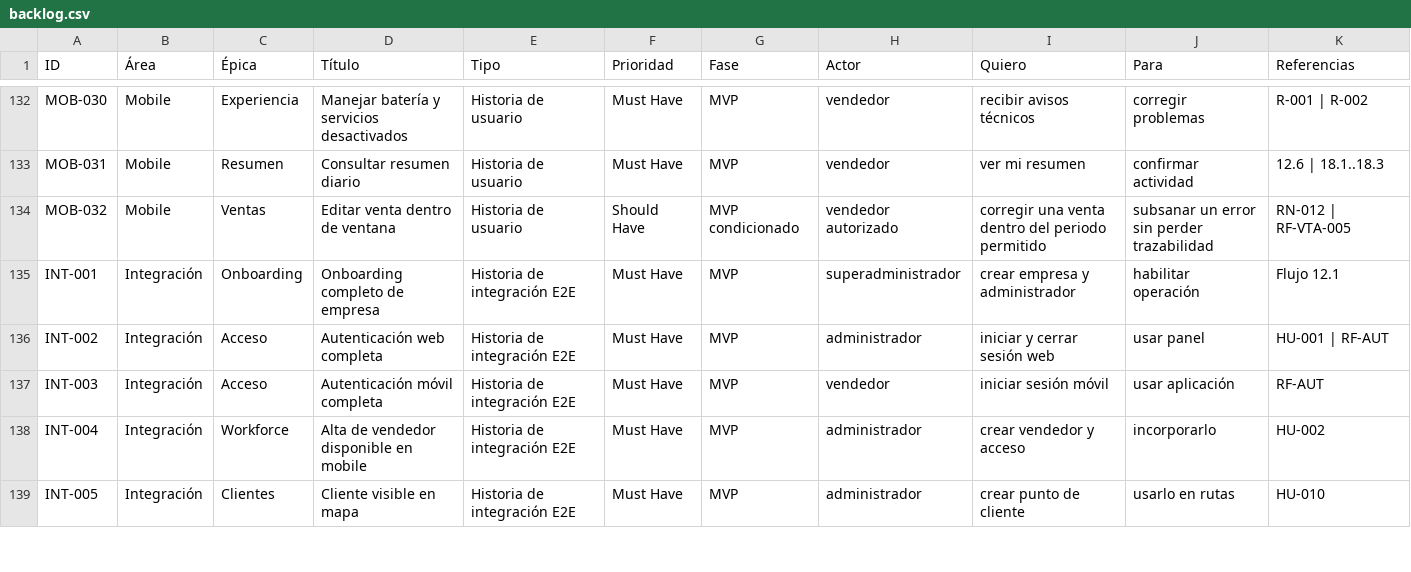
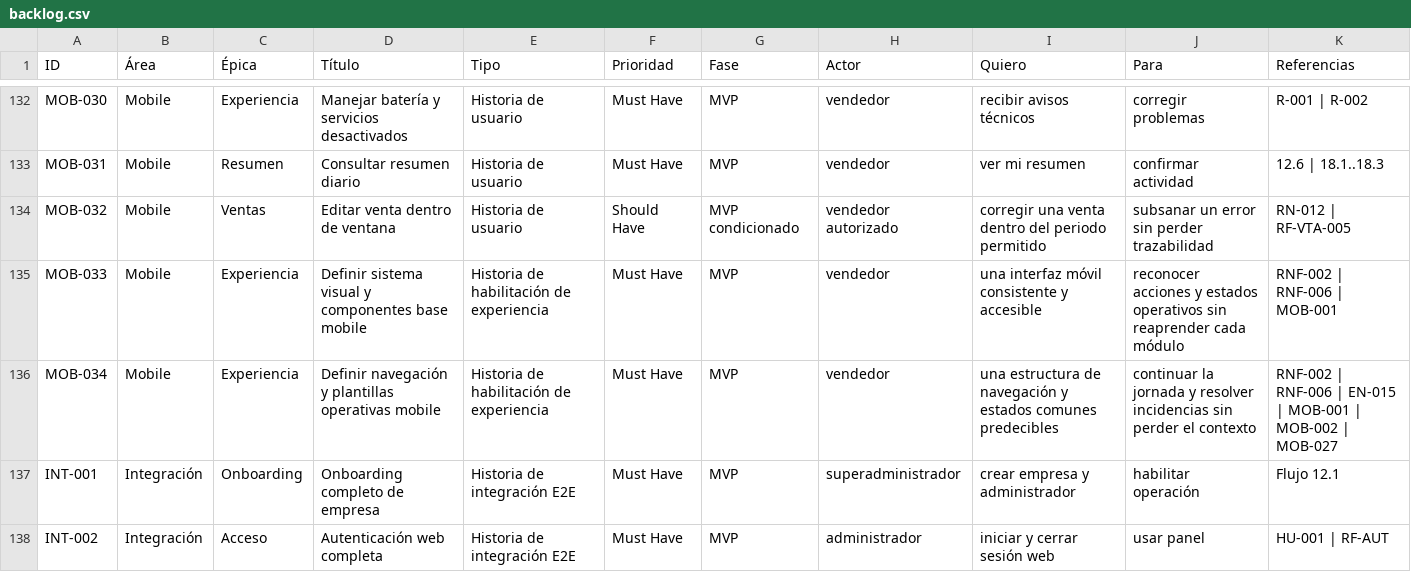
Before and after one commit to nahuipum/FollwUpBussiness, a CSV file: docs/stories/backlog.csv, drawn as a sheet; only a part is shown, gaps mark what is left out; the shorter side is filled out with more unchanged rows.

```diff
--- a/docs/stories/backlog.csv
+++ b/docs/stories/backlog.csv
@@ -134,2 +134,4 @@
 "MOB-032","Mobile","Ventas","Editar venta dentro de ventana","Historia de usuario","Should Have","MVP condicionado","vendedor autorizado","corregir una venta dentro del periodo permitido","subsanar un error sin perder trazabilidad","RN-012 | RF-VTA-005"
+"MOB-033","Mobile","Experiencia","Definir sistema visual y componentes base mobile","Historia de habilitación de experiencia","Must Have","MVP","vendedor","una interfaz móvil consistente y accesible","reconocer acciones y estados operativos sin reaprender cada módulo","RNF-002 | RNF-006 | MOB-001"
+"MOB-034","Mobile","Experiencia","Definir navegación y plantillas operativas mobile","Historia de habilitación de experiencia","Must Have","MVP","vendedor","una estructura de navegación y estados comunes predecibles","continuar la jornada y resolver incidencias sin perder el contexto","RNF-002 | RNF-006 | EN-015 | MOB-001 | MOB-002 | MOB-027"
 "INT-001","Integración","Onboarding","Onboarding completo de empresa","Historia de integración E2E","Must Have","MVP","superadministrador","crear empresa y administrador","habilitar operación","Flujo 12.1"
```
Also changed, not shown: 21 other files.
